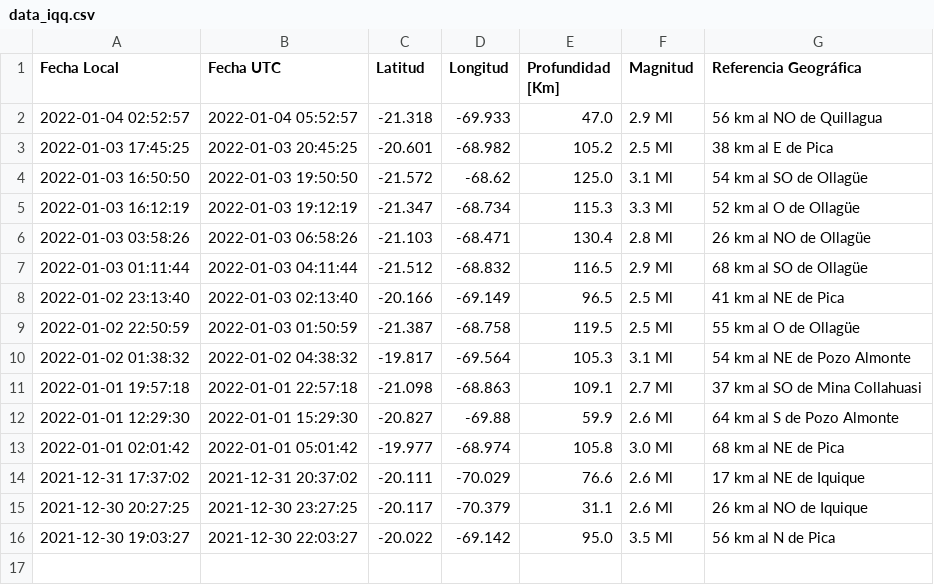
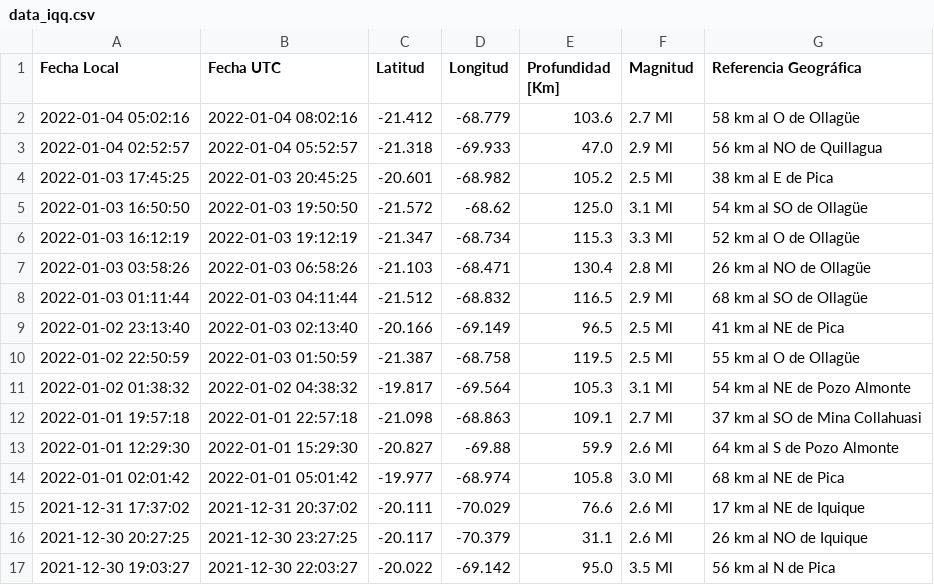
Before and after one commit to brunooviedo/sismosiquique, a CSV file: data_iqq.csv, drawn as a sheet; the diff names each change by its address in the sheet, - before the commit and + after, or states it on an @@ line.

```diff
--- a/data_iqq.csv
+++ b/data_iqq.csv
+row 2: 2022-01-04 05:02:16 | 2022-01-04 08:02:16 | -21.412 | -68.779 | 103.6 | 2.7 Ml | 58 km al O de Ollagüe
```
Also changed, not shown: data_iquique.csv, 2 other files.
